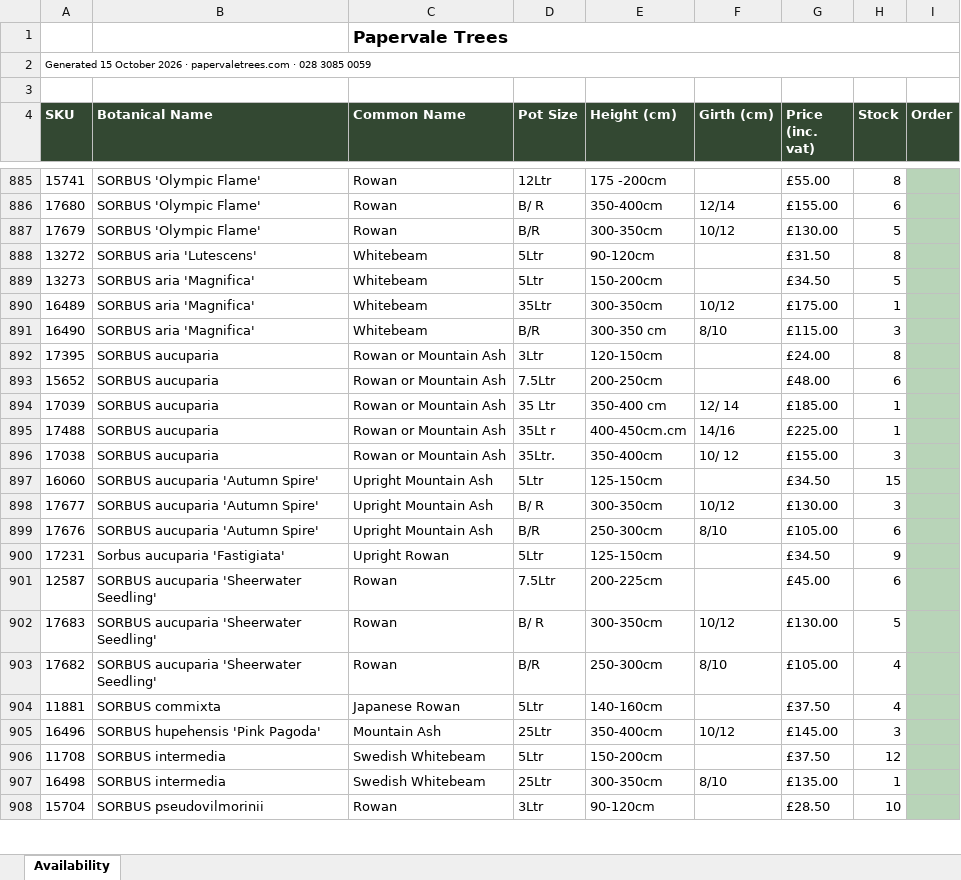
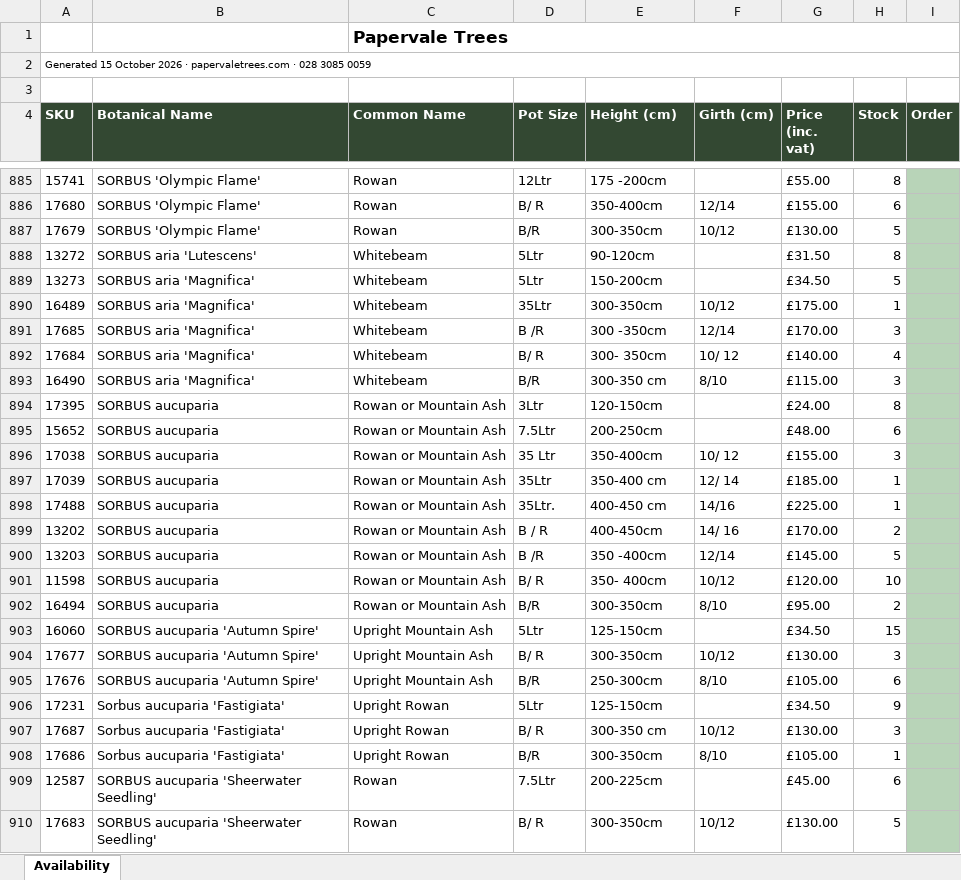
Before and after one commit to Papervale-trees/Papervale-Site, an Excel workbook: files/availability-list-october-2026.xlsx, sheet Availability, drawn as a sheet; only a part is shown, gaps mark what is left out; the shorter side is filled out with more unchanged rows; values as stored, in another font and other column widths than the file's, no borders; charts and pictures not drawn; removed rows and columns are numbered as before the commit, all else as after; the diff covers the shown part only; the diff names each change by its address in the sheet, - before the commit and + after, or states it on an @@ line.

```diff
--- a/files/availability-list-october-2026.xlsx (sheet Availability)
+++ b/files/availability-list-october-2026.xlsx (sheet Availability)
+row 891: 17685 | SORBUS aria 'Magnifica' | Whitebeam | B /R | 300 -350cm | 12/14 | £170.00 | 3
+row 892: 17684 | SORBUS aria 'Magnifica' | Whitebeam | B/ R | 300- 350cm | 10/ 12 | £140.00 | 4
+row 896: 17038 | SORBUS aucuparia | Rowan or Mountain Ash | 35 Ltr | 350-400cm | 10/ 12 | £155.00 | 3
-D897 (Pot Size): 35 Ltr
+D897 (Pot Size): 35Ltr
-D898 (Pot Size): 35Lt r
+D898 (Pot Size): 35Ltr.
-E898 (Height (cm)): 400-450cm.cm
+E898 (Height (cm)): 400-450 cm
-row 896: 17038 | SORBUS aucuparia | Rowan or Mountain Ash | 35Ltr. | 350-400cm | 10/ 12 | £155.00 | 3
+row 899: 13202 | SORBUS aucuparia | Rowan or Mountain Ash | B / R | 400-450cm | 14/ 16 | £170.00 | 2
+row 900: 13203 | SORBUS aucuparia | Rowan or Mountain Ash | B /R | 350 -400cm | 12/14 | £145.00 | 5
+row 901: 11598 | SORBUS aucuparia | Rowan or Mountain Ash | B/ R | 350- 400cm | 10/12 | £120.00 | 10
+row 902: 16494 | SORBUS aucuparia | Rowan or Mountain Ash | B/R | 300-350cm | 8/10 | £95.00 | 2
+row 907: 17687 | Sorbus aucuparia 'Fastigiata' | Upright Rowan | B/ R | 300-350 cm | 10/12 | £130.00 | 3
+row 908: 17686 | Sorbus aucuparia 'Fastigiata' | Upright Rowan | B/R | 300-350cm | 8/10 | £105.00 | 1
```
Also changed, not shown: 6 added rows elsewhere in this sheet, 1 other file.
